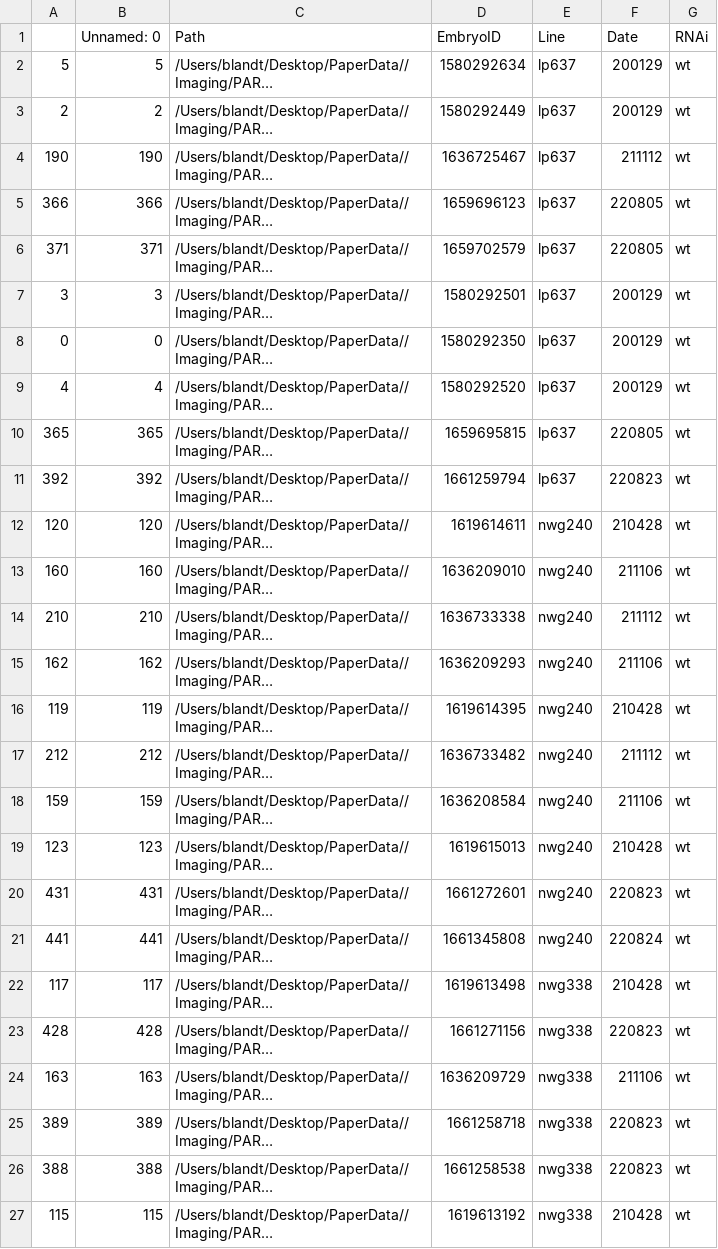
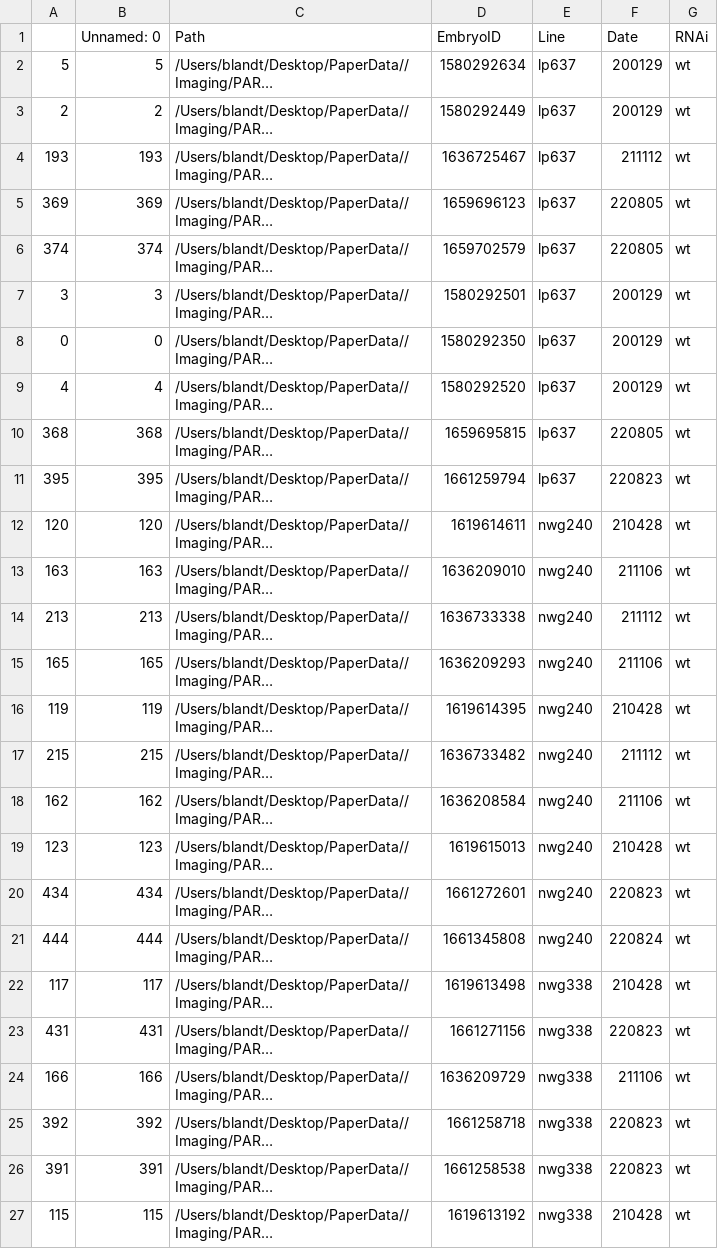
Before and after one commit to goehringlab/2023-Bland-bioRxiv, a CSV file: scripts/Raw analysis/Quantification model calibration/df_sample.csv, drawn as a sheet; only a part is shown; long unchanged cells end in …; the diff covers the shown part only; the diff names each change by its address in the sheet, - before the commit and + after, or states it on an @@ line.

```diff
--- a/scripts/Raw analysis/Quantification model calibration/df_sample.csv
+++ b/scripts/Raw analysis/Quantification model calibration/df_sample.csv
-A4: 190
+A4: 193
-B4 (Unnamed: 0): 190
+B4 (Unnamed: 0): 193
-A5: 366
+A5: 369
-B5 (Unnamed: 0): 366
+B5 (Unnamed: 0): 369
-A6: 371
+A6: 374
-B6 (Unnamed: 0): 371
+B6 (Unnamed: 0): 374
-A10: 365
+A10: 368
-B10 (Unnamed: 0): 365
+B10 (Unnamed: 0): 368
-A11: 392
+A11: 395
-B11 (Unnamed: 0): 392
+B11 (Unnamed: 0): 395
-A13: 160
+A13: 163
-B13 (Unnamed: 0): 160
+B13 (Unnamed: 0): 163
-A14: 210
+A14: 213
-B14 (Unnamed: 0): 210
+B14 (Unnamed: 0): 213
-A15: 162
+A15: 165
-B15 (Unnamed: 0): 162
+B15 (Unnamed: 0): 165
-A17: 212
+A17: 215
-B17 (Unnamed: 0): 212
+B17 (Unnamed: 0): 215
-A18: 159
+A18: 162
-B18 (Unnamed: 0): 159
+B18 (Unnamed: 0): 162
-A20: 431
+A20: 434
-B20 (Unnamed: 0): 431
+B20 (Unnamed: 0): 434
-A21: 441
+A21: 444
-B21 (Unnamed: 0): 441
+B21 (Unnamed: 0): 444
-A23: 428
+A23: 431
-B23 (Unnamed: 0): 428
+B23 (Unnamed: 0): 431
-A24: 163
+A24: 166
-B24 (Unnamed: 0): 163
+B24 (Unnamed: 0): 166
-A25: 389
+A25: 392
-B25 (Unnamed: 0): 389
+B25 (Unnamed: 0): 392
-A26: 388
+A26: 391
-B26 (Unnamed: 0): 388
+B26 (Unnamed: 0): 391
```
Also changed, not shown: 4 added rows, 4 removed rows and 40 edited cells elsewhere in this file, scripts/Downstream analysis and figures/Dimer model fitting/df_main.csv, scripts/Downstream analysis and figures/Dimer model fitting/df_s1.csv, 24 other files.
